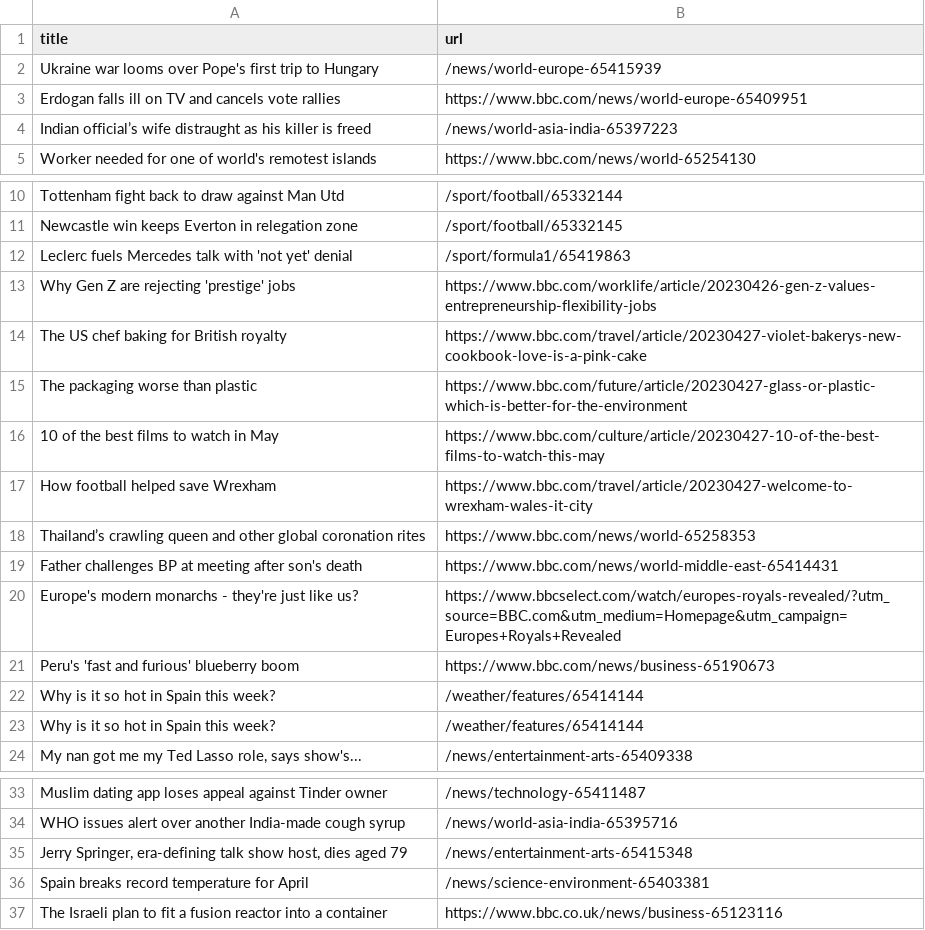
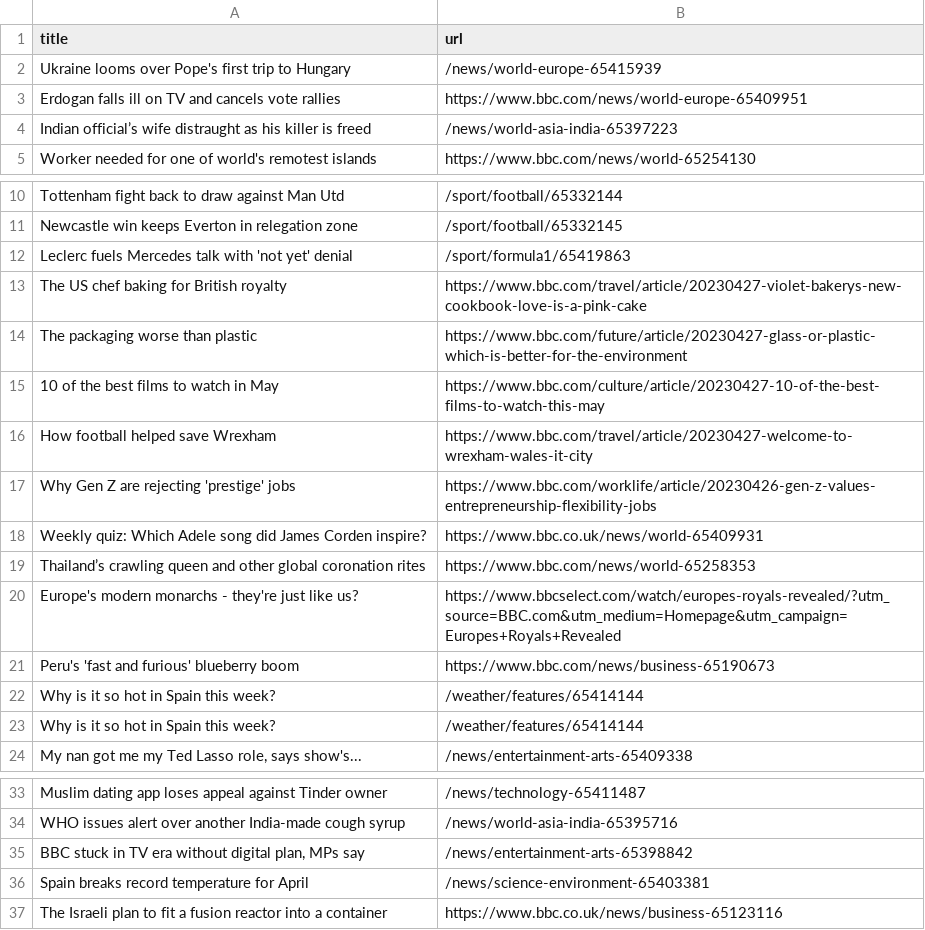
Before and after one commit to Danihisp/automatic-scraper-bbc-main, a CSV file: bbc.csv, drawn as a sheet; only a part is shown, gaps mark what is left out.

```diff
--- a/bbc.csv
+++ b/bbc.csv
@@ -1,3 +1,3 @@
 title,url
-Ukraine war looms over Pope's first trip to Hungary,/news/world-europe-65415939
+Ukraine looms over Pope's first trip to Hungary,/news/world-europe-65415939
 Erdogan falls ill on TV and cancels vote rallies,https://www.bbc.com/news/world-europe-65409951
@@ -12,3 +12,2 @@ Newcastle win keeps Everton in relegation zone,/sport/football/65332145
 Leclerc fuels Mercedes talk with 'not yet' denial,/sport/formula1/65419863
-Why Gen Z are rejecting 'prestige' jobs,https://www.bbc.com/worklife/article/20230426-gen-z-values-entrepreneurship-flexibility-jobs
 The US chef baking for British royalty,https://www.bbc.com/travel/article/20230427-violet-bakerys-new-cookbook-love-is-a-pink-cake
@@ -17,4 +16,5 @@ The packaging worse than plastic,https://www.bbc.com/future/article/20230427-gla
 How football helped save Wrexham,https://www.bbc.com/travel/article/20230427-welcome-to-wrexham-wales-it-city
+Why Gen Z are rejecting 'prestige' jobs,https://www.bbc.com/worklife/article/20230426-gen-z-values-entrepreneurship-flexibility-jobs
+Weekly quiz: Which Adele song did James Corden inspire?,https://www.bbc.co.uk/news/world-65409931
 Thailand’s crawling queen and other global coronation rites,https://www.bbc.com/news/world-65258353
-Father challenges BP at meeting after son's death,https://www.bbc.com/news/world-middle-east-65414431
 Europe's modern monarchs - they're just like us?,https://www.bbcselect.com/watch/europes-royals-revealed/?utm_source=BBC.com&utm_medium=Homepage&utm_campaign=Europes+Royals+Revealed
@@ -34,3 +34,3 @@ Muslim dating app loses appeal against Tinder owner,/news/technology-65411487
 WHO issues alert over another India-made cough syrup,/news/world-asia-india-65395716
-"Jerry Springer, era-defining talk show host, dies aged 79",/news/entertainment-arts-65415348
+"BBC stuck in TV era without digital plan, MPs say",/news/entertainment-arts-65398842
 Spain breaks record temperature for April,/news/science-environment-65403381
```
